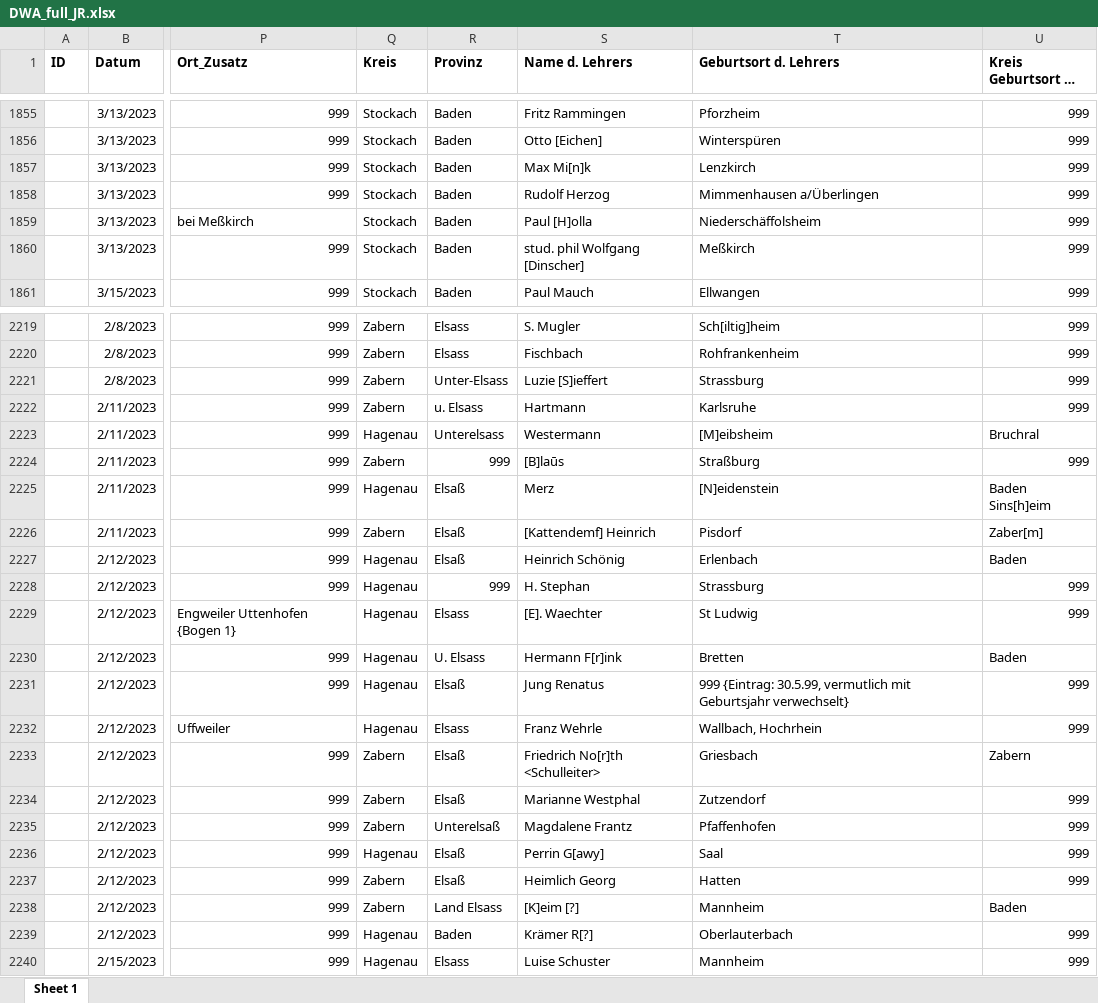
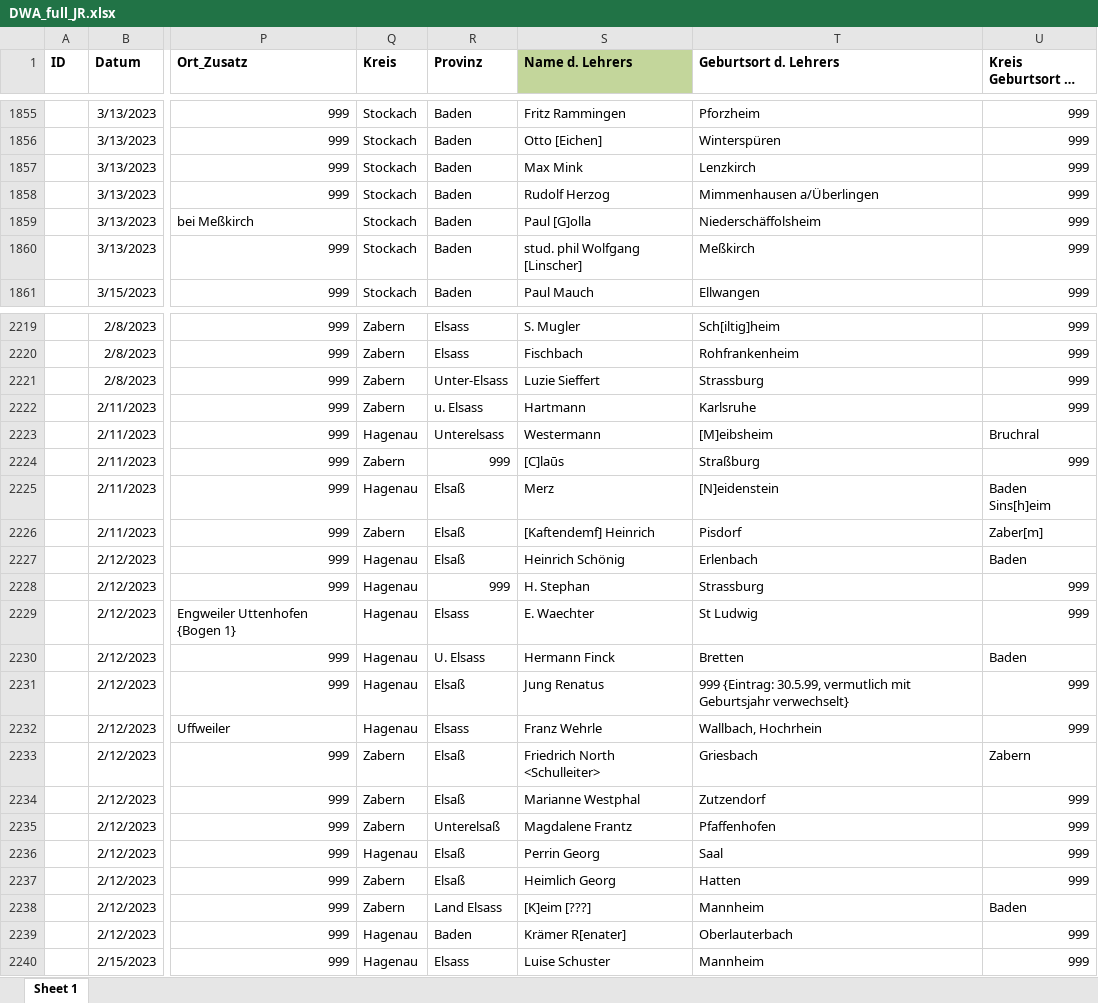
Before and after one commit to SchoenbergA/DWA, an Excel workbook: Data/DWA_full_JR.xlsx, sheet Sheet 1, drawn as a sheet; only a part is shown, gaps mark what is left out; long unchanged cells end in …; values as stored, in another font and other column widths than the file's, no borders; the diff covers the shown part only; the diff names each change by its address in the sheet, - before the commit and + after, or states it on an @@ line.

```diff
--- a/Data/DWA_full_JR.xlsx (sheet Sheet 1)
+++ b/Data/DWA_full_JR.xlsx (sheet Sheet 1)
-S1 fill: none
+S1 fill: #C3D69B
-S1857 (Name d. Lehrers): Max Mi[n]k
+S1857 (Name d. Lehrers): Max Mink
-S1859 (Name d. Lehrers): Paul [H]olla
+S1859 (Name d. Lehrers): Paul [G]olla
-S1860 (Name d. Lehrers): stud. phil Wolfgang [Dinscher]
+S1860 (Name d. Lehrers): stud. phil Wolfgang [Linscher]
-S2221 (Name d. Lehrers): Luzie [S]ieffert
+S2221 (Name d. Lehrers): Luzie Sieffert
-S2224 (Name d. Lehrers): [B]laūs
+S2224 (Name d. Lehrers): [C]laūs
-S2226 (Name d. Lehrers): [Kattendemf] Heinrich
+S2226 (Name d. Lehrers): [Kaftendemf] Heinrich
-S2229 (Name d. Lehrers): [E]. Waechter
+S2229 (Name d. Lehrers): E. Waechter
-S2230 (Name d. Lehrers): Hermann F[r]ink
+S2230 (Name d. Lehrers): Hermann Finck
-S2233 (Name d. Lehrers): Friedrich No[r]th <Schulleiter>
+S2233 (Name d. Lehrers): Friedrich North <Schulleiter>
-S2236 (Name d. Lehrers): Perrin G[awy]
+S2236 (Name d. Lehrers): Perrin Georg
-S2238 (Name d. Lehrers): [K]eim [?]
+S2238 (Name d. Lehrers): [K]eim [???]
-S2239 (Name d. Lehrers): Krämer R[?]
+S2239 (Name d. Lehrers): Krämer R[enater]
```
Also changed, not shown: 38 edited cells elsewhere in this sheet, 1 other file.
